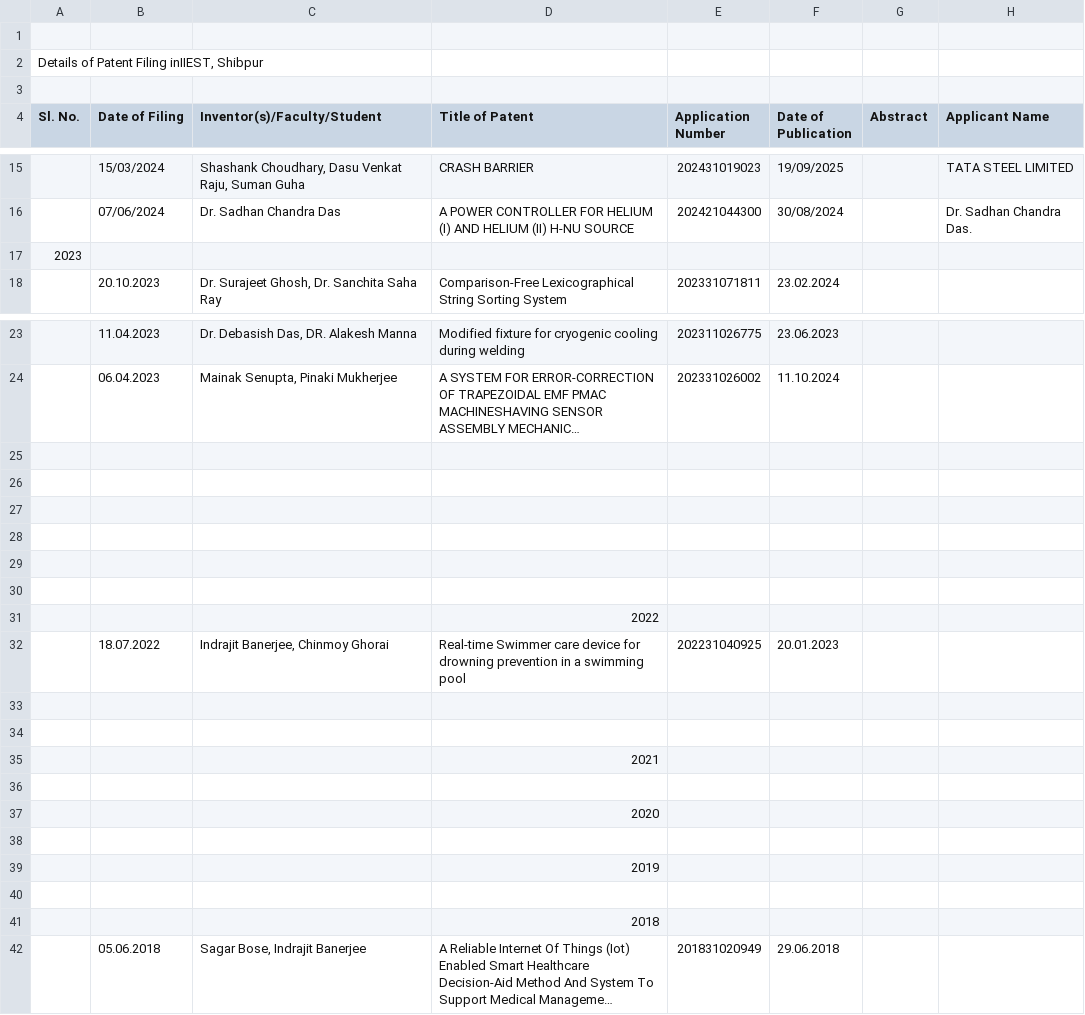
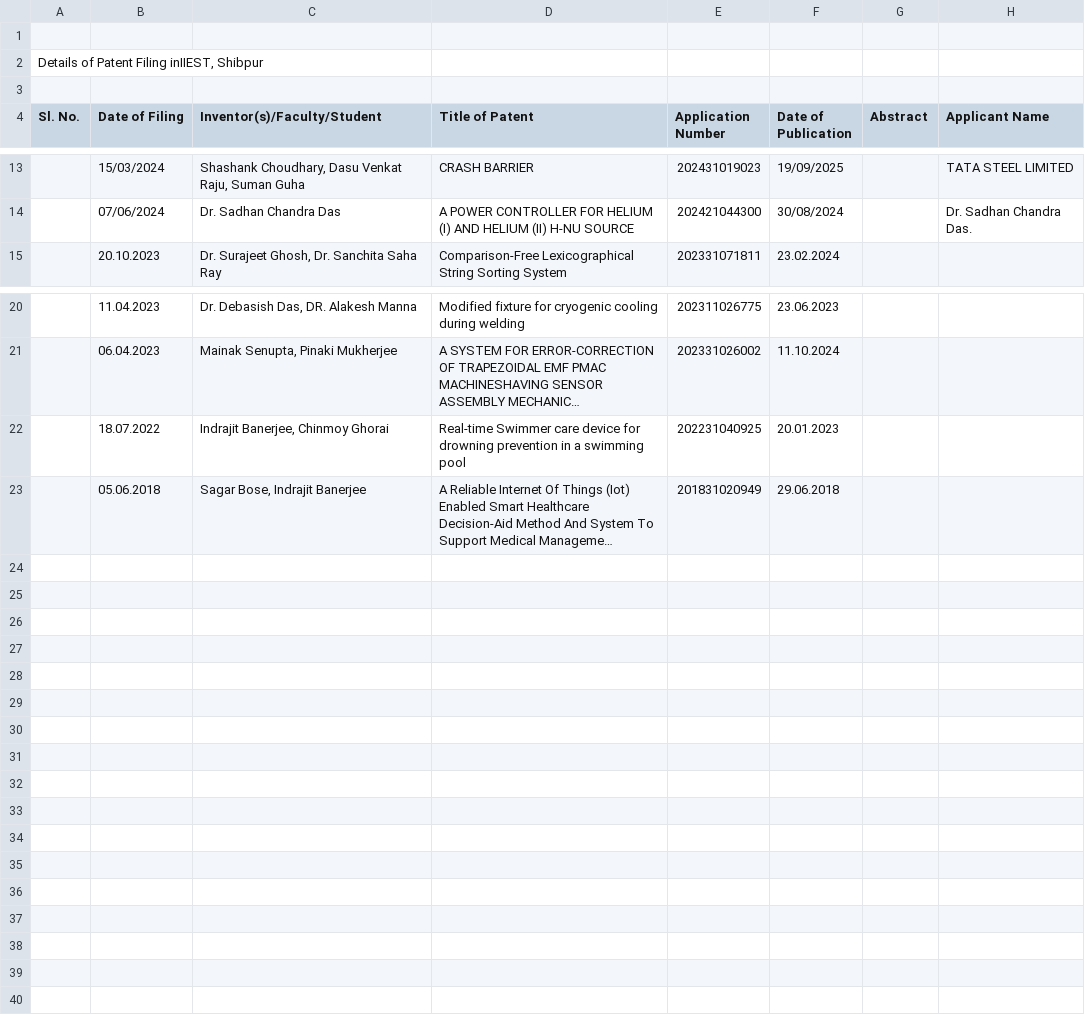
Before and after one commit to CodingWithAishik/Patent-Management-System, a CSV file: Copy of Patent_Details_filtered.xlsx - Patents (Filed).csv, drawn as a sheet; only a part is shown, gaps mark what is left out; long unchanged cells end in …; the diff covers the shown part only; the diff names each change by its address in the sheet, - before the commit and + after, or states it on an @@ line.

Commit message:
Robust data handling

```diff
--- a/Copy of Patent_Details_filtered.xlsx - Patents (Filed).csv
+++ b/Copy of Patent_Details_filtered.xlsx - Patents (Filed).csv
-row 17: 2023
-row 25: (empty)
-row 26: (empty)
-row 27: (empty)
-row 28: (empty)
-row 29: (empty)
-row 30: (empty)
-row 31:  |  |  | 2022
-row 33: (empty)
-row 34: (empty)
-row 35:  |  |  | 2021
-row 36: (empty)
-row 37:  |  |  | 2020
-row 38: (empty)
-row 39:  |  |  | 2019
-row 40: (empty)
-row 41:  |  |  | 2018
```
Also changed, not shown: 2 removed rows elsewhere in this file, Copy of Patent_Details_filtered.xlsx - Patents (Granted).csv, 21 other files.
